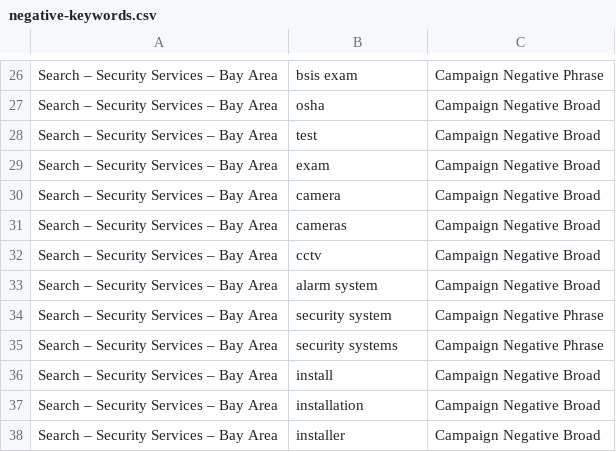
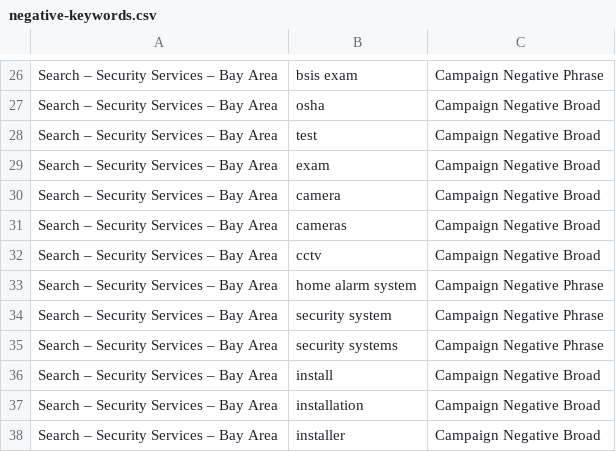
Before and after one commit to ghulammujtabadev-lang/landing-page-for-top-notch, a CSV file: docs/google-ads-import/negative-keywords.csv, drawn as a sheet; only a part is shown, gaps mark what is left out.

```diff
--- a/docs/google-ads-import/negative-keywords.csv
+++ b/docs/google-ads-import/negative-keywords.csv
@@ -32,3 +32,3 @@ Search – Security Services – Bay Area,cameras,Campaign Negative Broad
 Search – Security Services – Bay Area,cctv,Campaign Negative Broad
-Search – Security Services – Bay Area,alarm system,Campaign Negative Broad
+Search – Security Services – Bay Area,home alarm system,Campaign Negative Phrase
 Search – Security Services – Bay Area,security system,Campaign Negative Phrase
```
Also changed, not shown: 1 other file.
